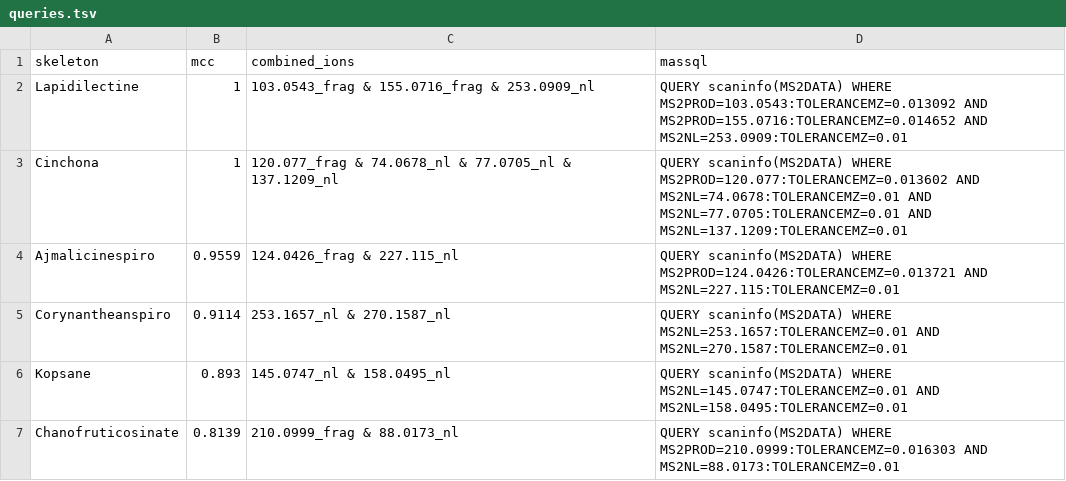
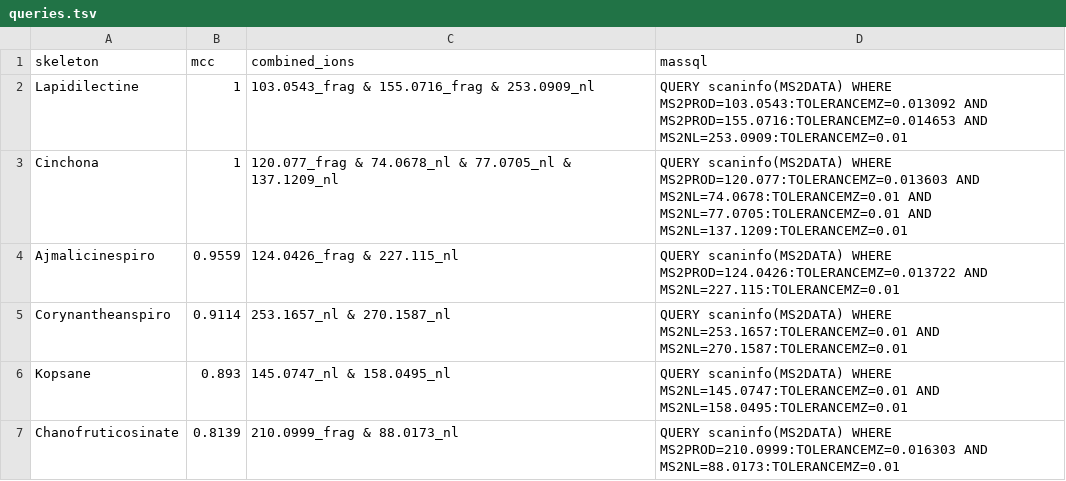
Before and after one commit to spectra-to-knowledge/SpectraToQueries, a TSV file: data/interim/queries.tsv, drawn as a sheet; only a part is shown; the diff covers the shown part only.

```diff
--- a/data/interim/queries.tsv
+++ b/data/interim/queries.tsv
@@ -1,5 +1,5 @@
 skeleton	mcc	combined_ions	massql
-Lapidilectine	1	103.0543_frag & 155.0716_frag & 253.0909_nl	QUERY scaninfo(MS2DATA) WHERE MS2PROD=103.0543:TOLERANCEMZ=0.013092 AND MS2PROD=155.0716:TOLERANCEMZ=0.014652 AND MS2NL=253.0909:TOLERANCEMZ=0.01
-Cinchona	1	120.077_frag & 74.0678_nl & 77.0705_nl & 137.1209_nl	QUERY scaninfo(MS2DATA) WHERE MS2PROD=120.077:TOLERANCEMZ=0.013602 AND MS2NL=74.0678:TOLERANCEMZ=0.01 AND MS2NL=77.0705:TOLERANCEMZ=0.01 AND MS2NL=137.1209:TOLERANCEMZ=0.01
-Ajmalicinespiro	0.9559	124.0426_frag & 227.115_nl	QUERY scaninfo(MS2DATA) WHERE MS2PROD=124.0426:TOLERANCEMZ=0.013721 AND MS2NL=227.115:TOLERANCEMZ=0.01
+Lapidilectine	1	103.0543_frag & 155.0716_frag & 253.0909_nl	QUERY scaninfo(MS2DATA) WHERE MS2PROD=103.0543:TOLERANCEMZ=0.013092 AND MS2PROD=155.0716:TOLERANCEMZ=0.014653 AND MS2NL=253.0909:TOLERANCEMZ=0.01
+Cinchona	1	120.077_frag & 74.0678_nl & 77.0705_nl & 137.1209_nl	QUERY scaninfo(MS2DATA) WHERE MS2PROD=120.077:TOLERANCEMZ=0.013603 AND MS2NL=74.0678:TOLERANCEMZ=0.01 AND MS2NL=77.0705:TOLERANCEMZ=0.01 AND MS2NL=137.1209:TOLERANCEMZ=0.01
+Ajmalicinespiro	0.9559	124.0426_frag & 227.115_nl	QUERY scaninfo(MS2DATA) WHERE MS2PROD=124.0426:TOLERANCEMZ=0.013722 AND MS2NL=227.115:TOLERANCEMZ=0.01
 Corynantheanspiro	0.9114	253.1657_nl & 270.1587_nl	QUERY scaninfo(MS2DATA) WHERE MS2NL=253.1657:TOLERANCEMZ=0.01 AND MS2NL=270.1587:TOLERANCEMZ=0.01
```
Also changed, not shown: 6 edited cells elsewhere in this file, data/interim/queries-grouped.tsv, 2 other files.
